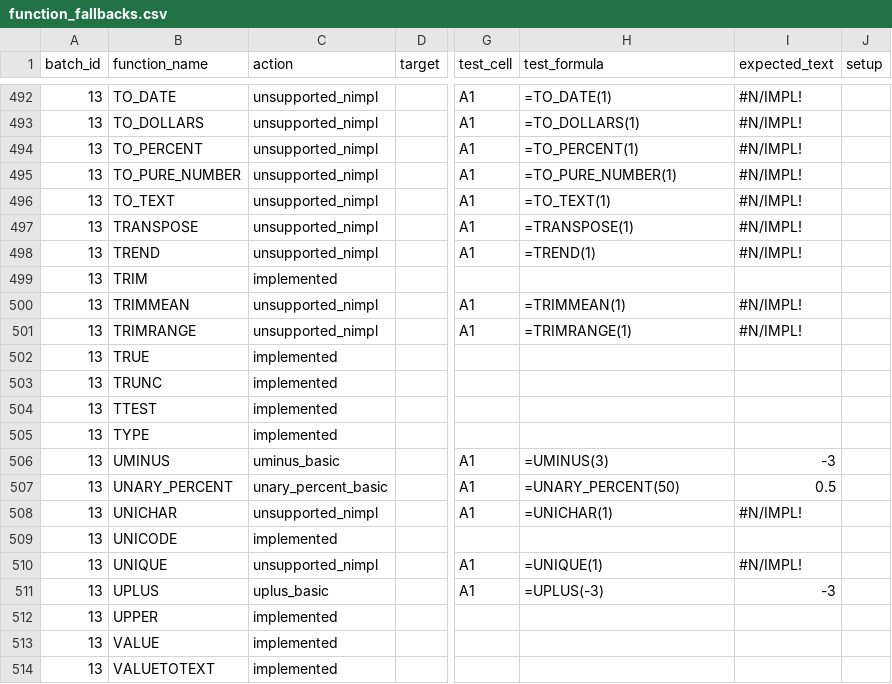
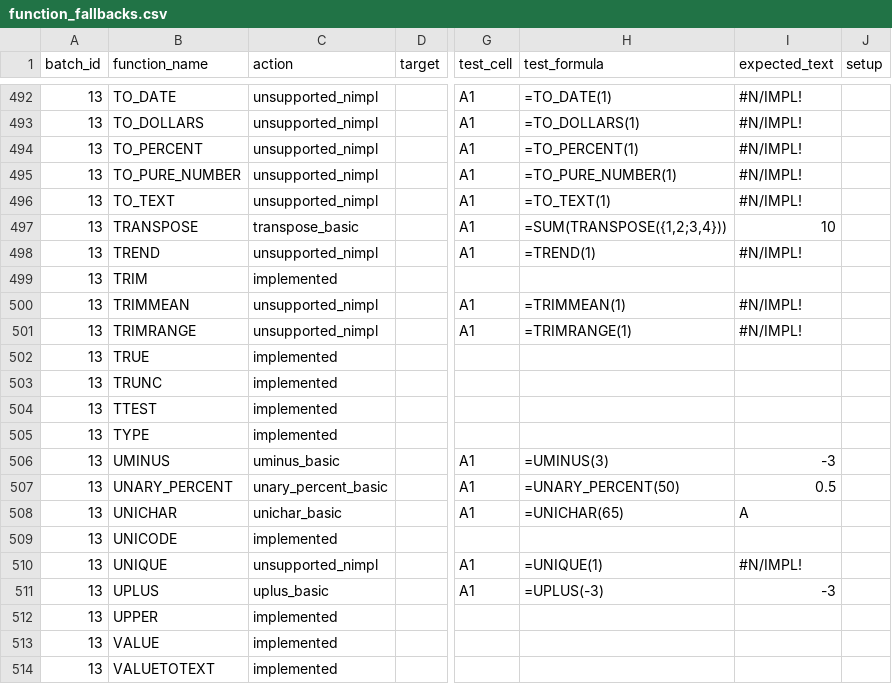
Before and after one commit to ThoroBid-AI/Dagger_IronCalc, a CSV file: specs/pipelines/function_fallbacks.csv, drawn as a sheet; only a part is shown, gaps mark what is left out; the diff covers the shown part only; the diff names each change by its address in the sheet, - before the commit and + after, or states it on an @@ line.

```diff
--- a/specs/pipelines/function_fallbacks.csv
+++ b/specs/pipelines/function_fallbacks.csv
-C497 (action): unsupported_nimpl
+C497 (action): transpose_basic
-H497 (test_formula): =TRANSPOSE(1)
+H497 (test_formula): =SUM(TRANSPOSE({1,2;3,4}))
-I497 (expected_text): #N/IMPL!
+I497 (expected_text): 10
-C508 (action): unsupported_nimpl
+C508 (action): unichar_basic
-H508 (test_formula): =UNICHAR(1)
+H508 (test_formula): =UNICHAR(65)
-I508 (expected_text): #N/IMPL!
+I508 (expected_text): A
```
Also changed, not shown: 30 edited cells elsewhere in this file, specs/reports/function_unsupported_nimpl.csv, 3 other files.
